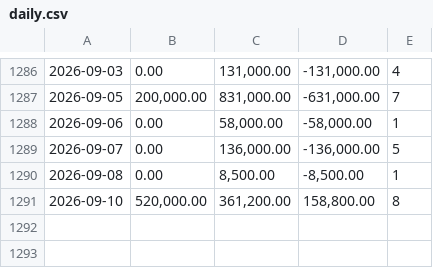
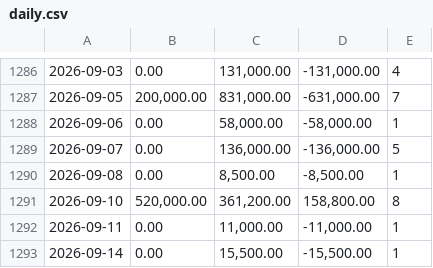
Before and after one commit to donnimagz/financial-tracker-app, a CSV file: data/daily.csv, drawn as a sheet; only a part is shown, gaps mark what is left out; the diff names each change by its address in the sheet, - before the commit and + after, or states it on an @@ line.

```diff
--- a/data/daily.csv
+++ b/data/daily.csv
+row 1292: 2026-09-11 | 0.00 | 11,000.00 | -11,000.00 | 1
+row 1293: 2026-09-14 | 0.00 | 15,500.00 | -15,500.00 | 1
```
Also changed, not shown: data/accounts.csv, data/categories.csv, 7 other files.
